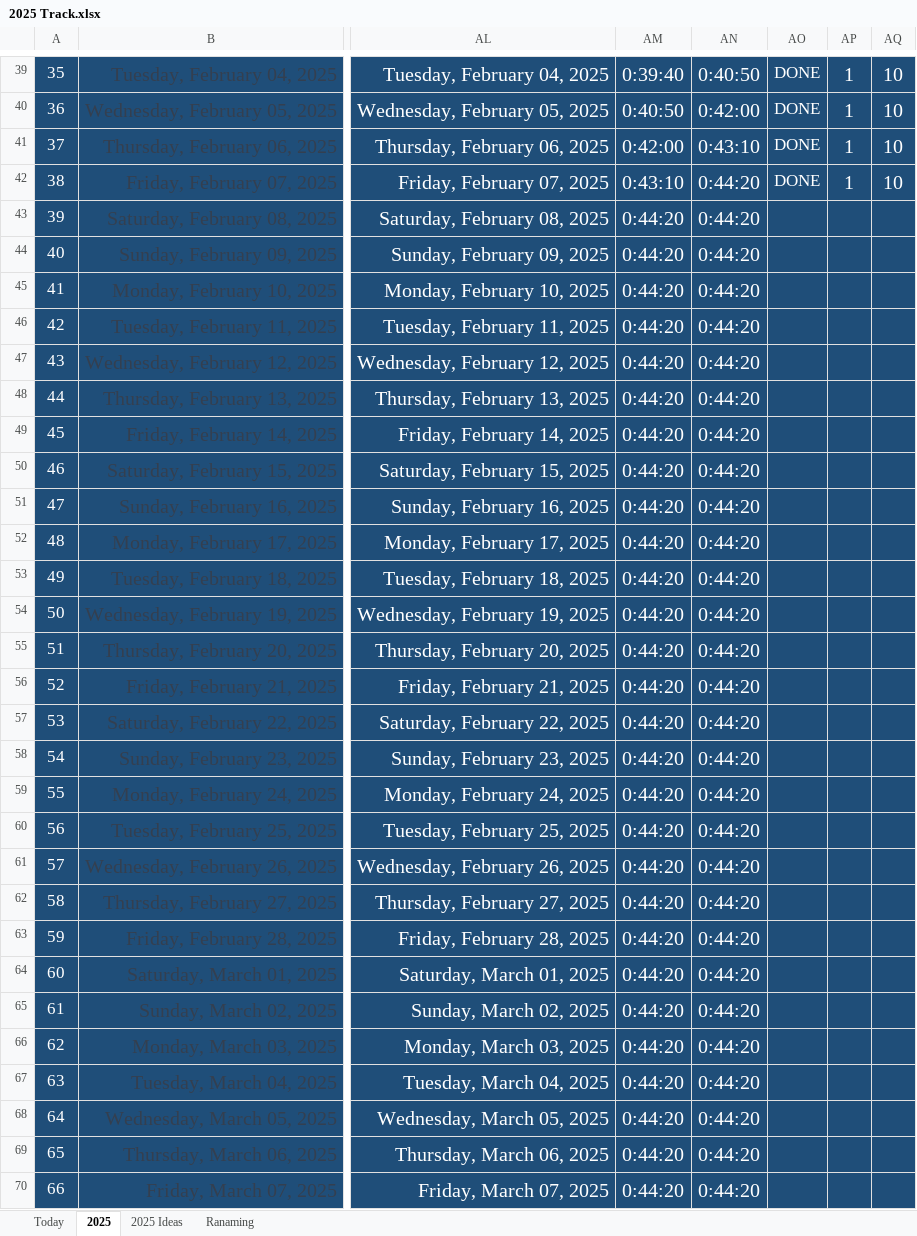
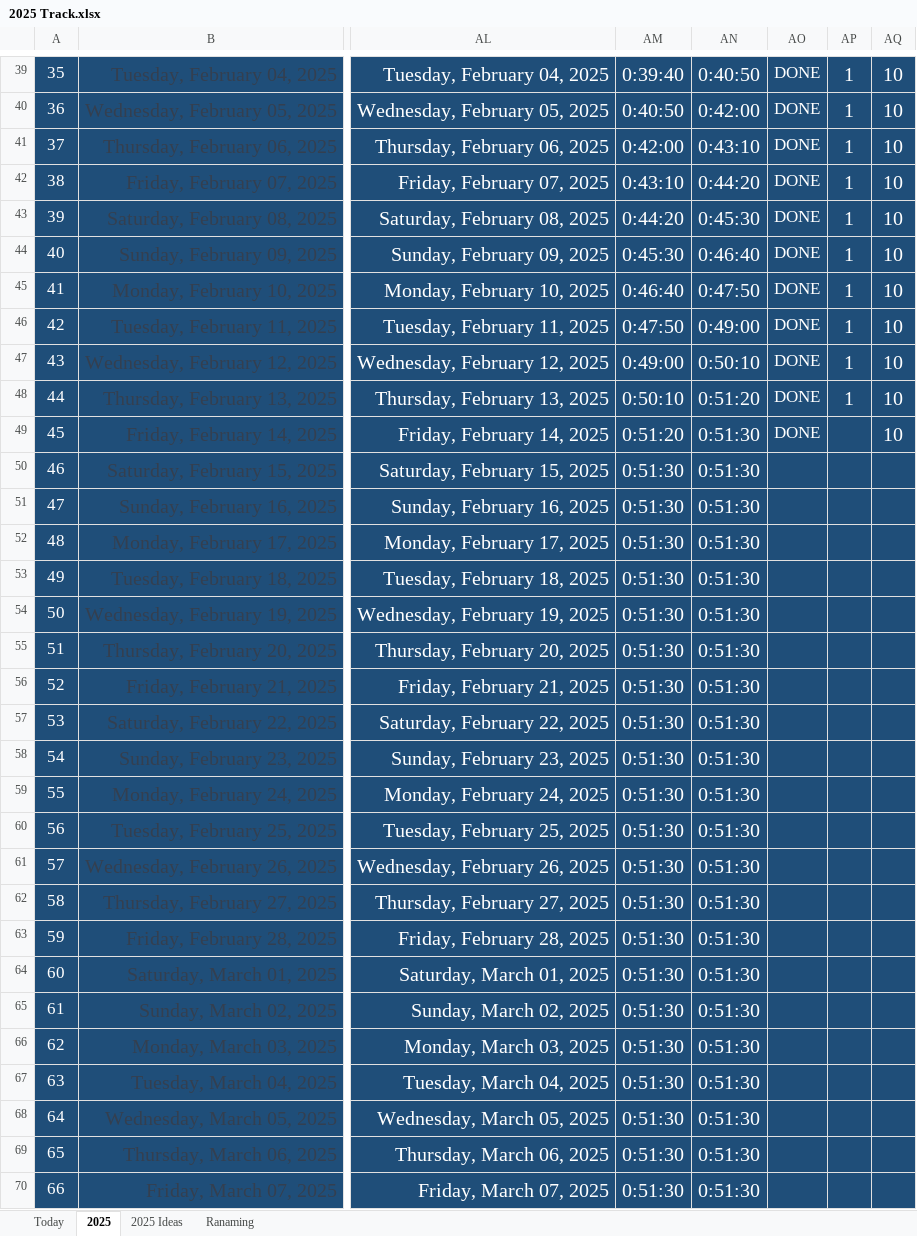
Before and after one commit to Mostafa-El-Masry/myhubnext, an Excel workbook: 2025 Track.xlsx, sheet 2025, drawn as a sheet; only a part is shown, gaps mark what is left out; values as stored, in another font and other column widths than the file's, no borders; the diff covers the shown part only; the diff names each change by its address in the sheet, - before the commit and + after, or states it on an @@ line.

```diff
--- a/2025 Track.xlsx (sheet 2025)
+++ b/2025 Track.xlsx (sheet 2025)
-AN43: 0:44:20
+AN43: 0:45:30
-AO43:AO49: (empty)
+AO43:AO49: DONE
-AP43:AP48: (empty)
+AP43:AP48: 1
-AQ43:AQ49: (empty)
+AQ43:AQ49: 10
-AM44: 0:44:20
+AM44: 0:45:30
-AN44: 0:44:20
+AN44: 0:46:40
-AM45: 0:44:20
+AM45: 0:46:40
-AN45: 0:44:20
+AN45: 0:47:50
-AM46: 0:44:20
+AM46: 0:47:50
-AN46: 0:44:20
+AN46: 0:49:00
-AM47: 0:44:20
+AM47: 0:49:00
-AN47: 0:44:20
+AN47: 0:50:10
-AM48: 0:44:20
+AM48: 0:50:10
-AN48: 0:44:20
+AN48: 0:51:20
-AM49: 0:44:20
+AM49: 0:51:20
-AN49:AN70: 0:44:20
+AN49:AN70: 0:51:30
-AM50:AM70: 0:44:20
+AM50:AM70: 0:51:30
```
Also changed, not shown: 601 edited cells elsewhere in this sheet, sheet Today, 9 other files.
